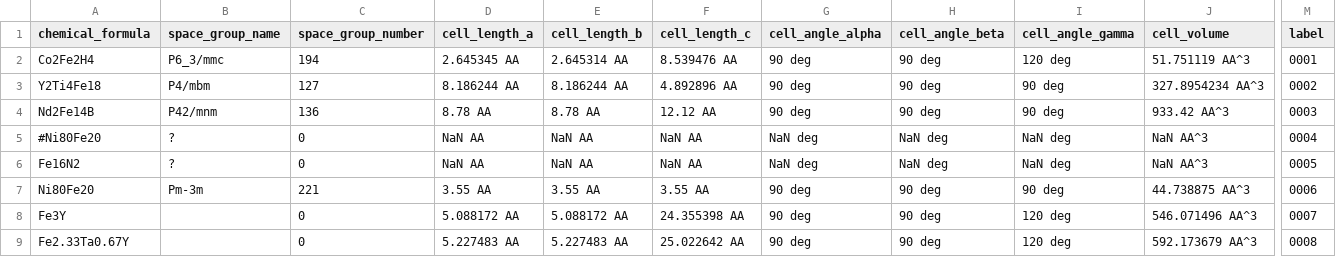
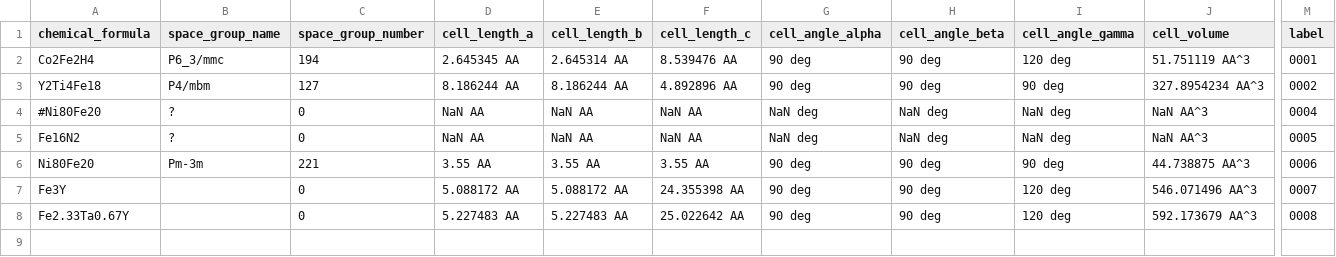
Before and after one commit to MaMMoS-project/mammos-spindynamics, a CSV file: src/mammos_spindynamics/data/db.csv, drawn as a sheet; only a part is shown, gaps mark what is left out; rows hold the shown columns only; the diff names each change by its address in the sheet, - before the commit and + after, or states it on an @@ line.

Commit message:
remove Nd2Fe14B data from database

```diff
--- a/src/mammos_spindynamics/data/db.csv
+++ b/src/mammos_spindynamics/data/db.csv
-row 4: Nd2Fe14B | P42/mnm | 136 | 8.78 AA | 8.78 AA | 12.12 AA | 90 deg | 90 deg | 90 deg | 933.42 AA^3 | 0003
```
Also changed, not shown: 3 other files.
